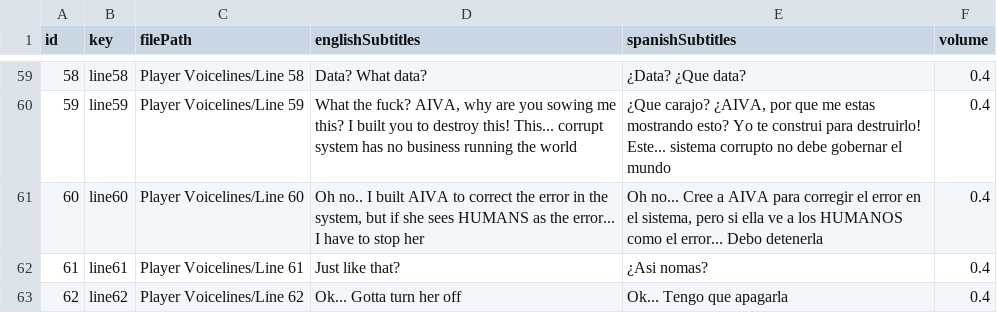
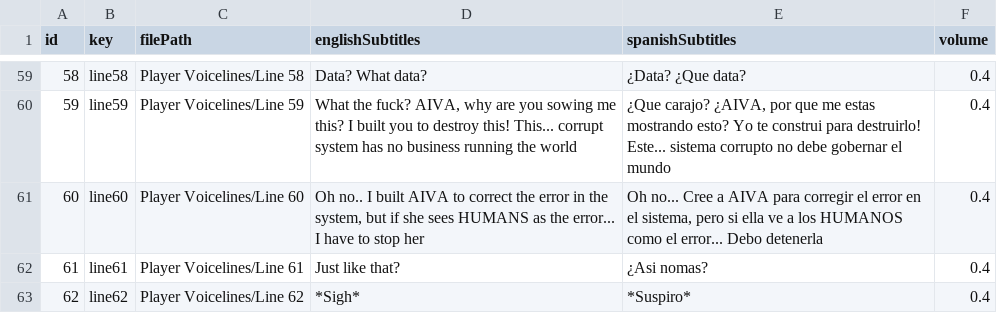
Before and after one commit to LeanRodriguez98/NullReference, a CSV file: TesisTest/Assets/Null_Reference dialog.csv, drawn as a sheet; only a part is shown, gaps mark what is left out.

Commit message:
Added "sigh" audio file

```diff
--- a/TesisTest/Assets/Null_Reference dialog.csv
+++ b/TesisTest/Assets/Null_Reference dialog.csv
@@ -62,2 +62,2 @@
 61;line61;Player Voicelines/Line 61;Just like that?;¿Asi nomas?;0.4;
-62;line62;Player Voicelines/Line 62;Ok... Gotta turn her off;Ok... Tengo que apagarla;0.4;
+62;line62;Player Voicelines/Line 62;*Sigh*;*Suspiro*;0.4;
```
Also changed, not shown: 3 other files.
